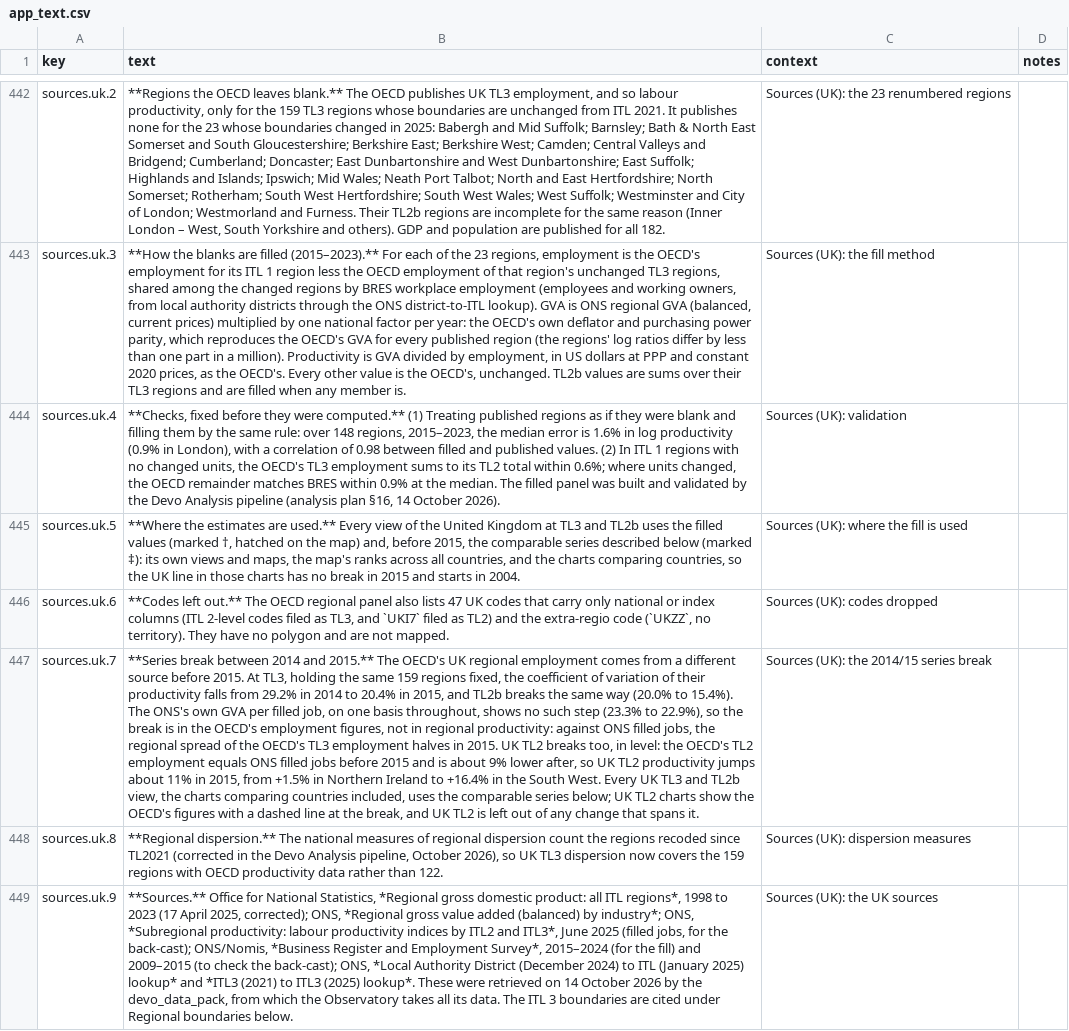
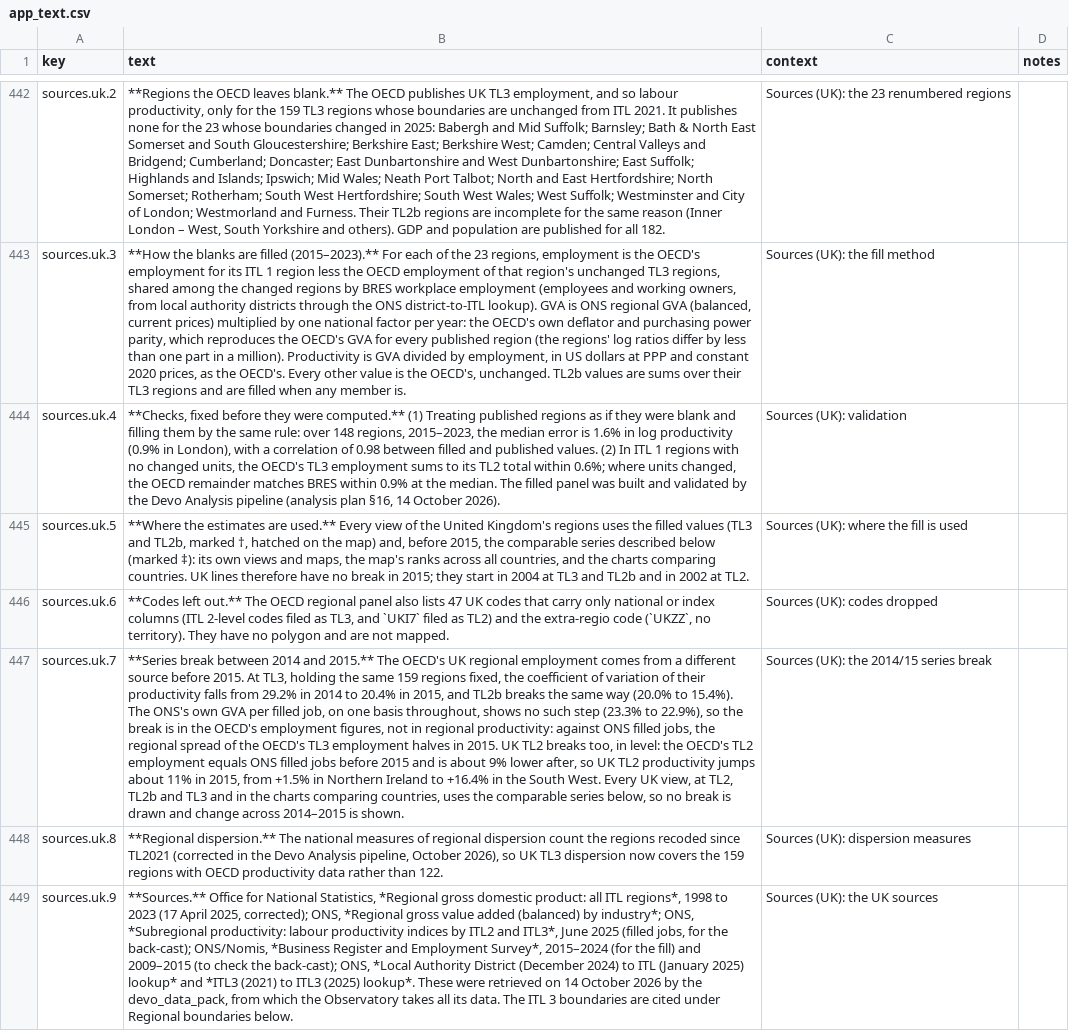
Before and after one commit to zacktayloruwo/devo-productivity-observatory, a CSV file: text/app_text.csv, drawn as a sheet; only a part is shown, gaps mark what is left out; the diff covers the shown part only; the diff names each change by its address in the sheet, - before the commit and + after, or states it on an @@ line.

```diff
--- a/text/app_text.csv
+++ b/text/app_text.csv
-B445 (text): …the United Kingdom at TL3 and TL2b uses the filled values (marked †, hatched on the map) and, before 2015, the comparable series described below (marked ‡): its own views and maps, the map's ranks across all countries, and the charts comparing countries, so the UK line in those charts has no break in 2015 and starts in 2004.
+B445 (text): …the United Kingdom's regions uses the filled values (TL3 and TL2b, marked †, hatched on the map) and, before 2015, the comparable series described below (marked ‡): its own views and maps, the map's ranks across all countries, and the charts comparing countries. UK lines therefore have no break in 2015; they start in 2004 at TL3 and TL2b and in 2002 at TL2.
-B447 (text): …Every UK TL3 and TL2b view, the charts comparing countries included, uses the comparable series below; UK TL2 charts show the OECD's figures with a dashed line at the break, and UK TL2 is left out of any change that spans it.
+B447 (text): …Every UK view, at TL2, TL2b and TL3 and in the charts comparing countries, uses the comparable series below, so no break is drawn and change across 2014–2015 is shown.
```
Also changed, not shown: 1 added row and 4 edited cells elsewhere in this file, 12 other files.
